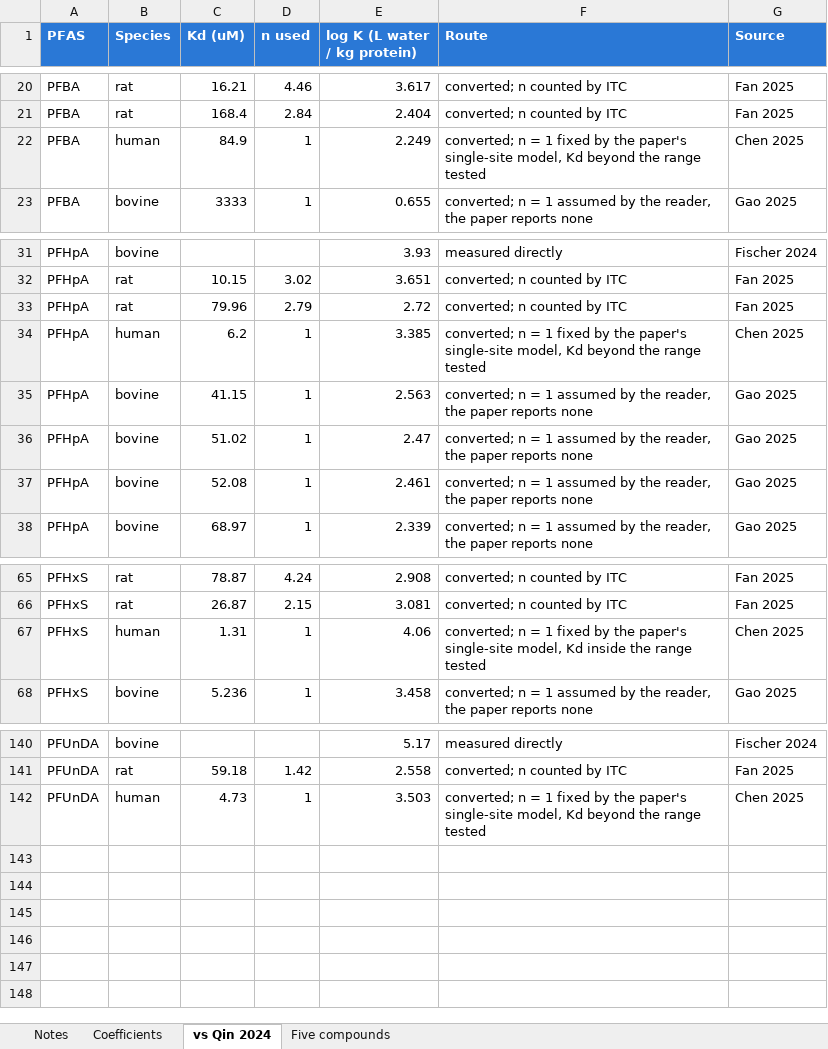
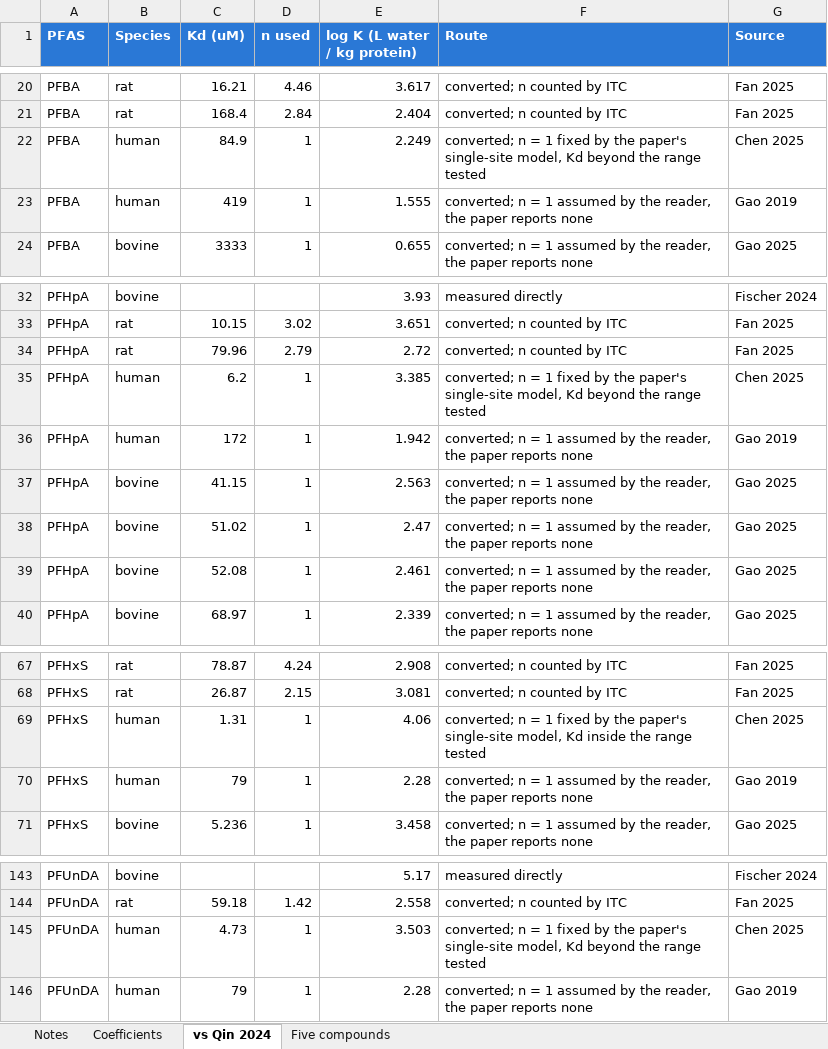
Before and after one commit to sdey17/pfas_tk, an Excel workbook: tk_review/db/albumin_lfabp_reported_conc.xlsx, sheet vs Qin 2024, drawn as a sheet; only a part is shown, gaps mark what is left out; values as stored, in another font and other column widths than the file's, no borders; the diff names each change by its address in the sheet, - before the commit and + after, or states it on an @@ line.

```diff
--- a/tk_review/db/albumin_lfabp_reported_conc.xlsx (sheet vs Qin 2024)
+++ b/tk_review/db/albumin_lfabp_reported_conc.xlsx (sheet vs Qin 2024)
+row 23: PFBA | human | 419 | 1 | 1.555 | converted; n = 1 assumed by the reader, the paper reports none | Gao 2019
+row 36: PFHpA | human | 172 | 1 | 1.942 | converted; n = 1 assumed by the reader, the paper reports none | Gao 2019
+row 70: PFHxS | human | 79 | 1 | 2.28 | converted; n = 1 assumed by the reader, the paper reports none | Gao 2019
+row 146: PFUnDA | human | 79 | 1 | 2.28 | converted; n = 1 assumed by the reader, the paper reports none | Gao 2019
```
Also changed, not shown: sheet Coefficients, sheet Five compounds, tk_review/db/albumin_logK_reported_conc.xlsx, tk_review/db/albumin_logK_shareable.xlsx, 3 other files.
